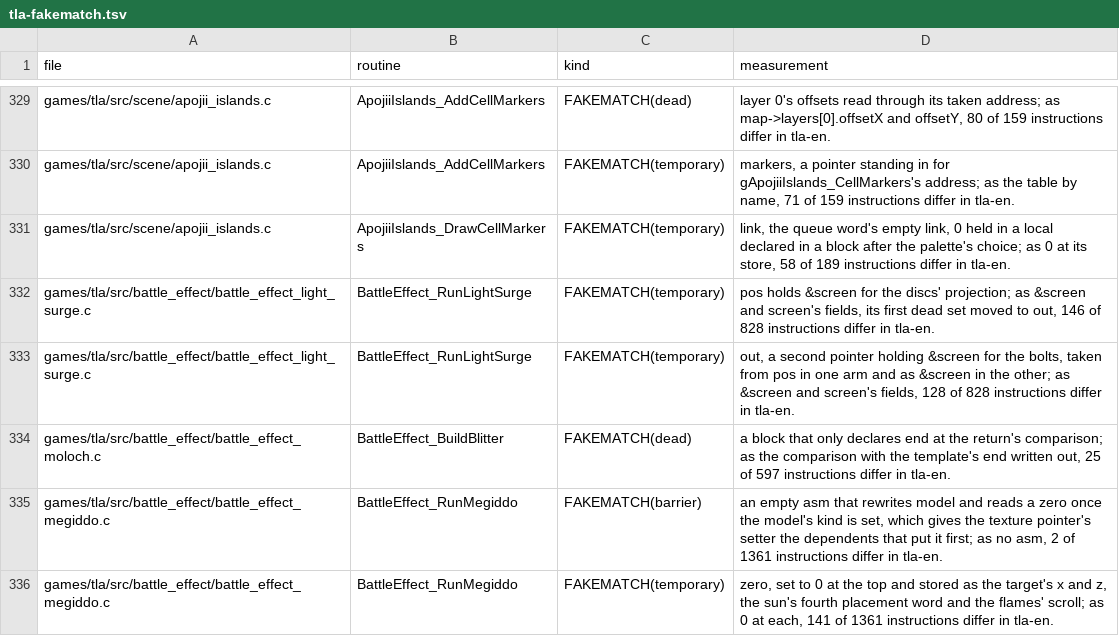
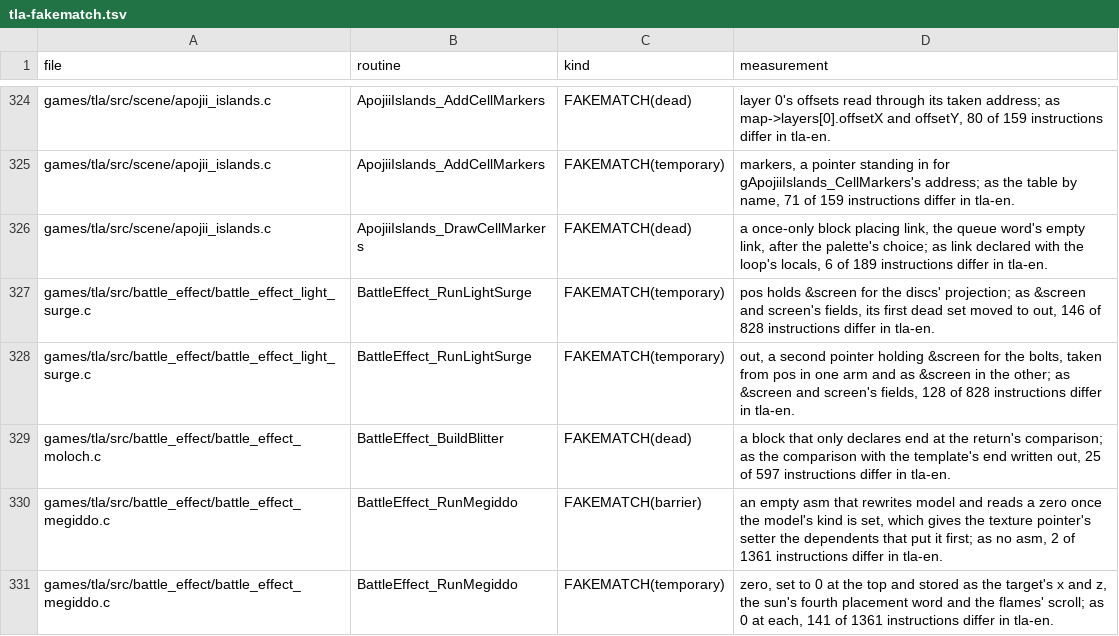
Before and after one commit to PascalPixel/alchemy-devtools, a TSV file: evidence/tla-fakematch.tsv, drawn as a sheet; only a part is shown, gaps mark what is left out; the diff covers the shown part only.

```diff
--- a/evidence/tla-fakematch.tsv
+++ b/evidence/tla-fakematch.tsv
@@ -330,3 +325,3 @@ games/tla/src/scene/apojii_islands.c	ApojiiIslands_AddCellMarkers	FAKEMATCH(dead
 games/tla/src/scene/apojii_islands.c	ApojiiIslands_AddCellMarkers	FAKEMATCH(temporary)	markers, a pointer standing in for gApojiiIslands_CellMarkers's address; as the table by name, 71 of 159 instructions differ in tla-en.
-games/tla/src/scene/apojii_islands.c	ApojiiIslands_DrawCellMarkers	FAKEMATCH(temporary)	link, the queue word's empty link, 0 held in a local declared in a block after the palette's choice; as 0 at its store, 58 of 189 instructions differ in tla-en.
+games/tla/src/scene/apojii_islands.c	ApojiiIslands_DrawCellMarkers	FAKEMATCH(dead)	a once-only block placing link, the queue word's empty link, after the palette's choice; as link declared with the loop's locals, 6 of 189 instructions differ in tla-en.
 games/tla/src/battle_effect/battle_effect_light_surge.c	BattleEffect_RunLightSurge	FAKEMATCH(temporary)	pos holds &screen for the discs' projection; as &screen and screen's fields, its first dead set moved to out, 146 of 828 instructions differ in tla-en.
```
Also changed, not shown: 2 added rows, 7 removed rows and 2 edited cells elsewhere in this file, evidence/tbs-fakematch.tsv.
